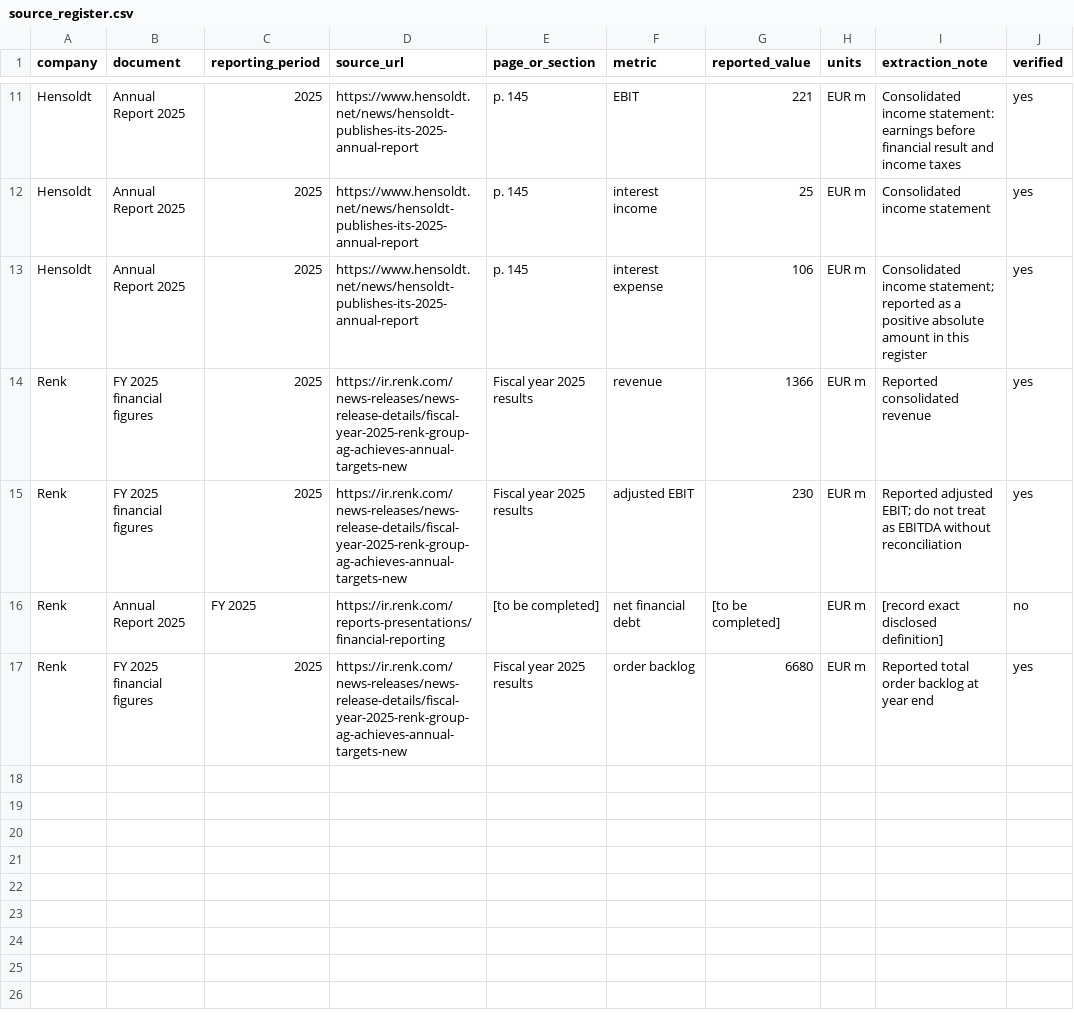
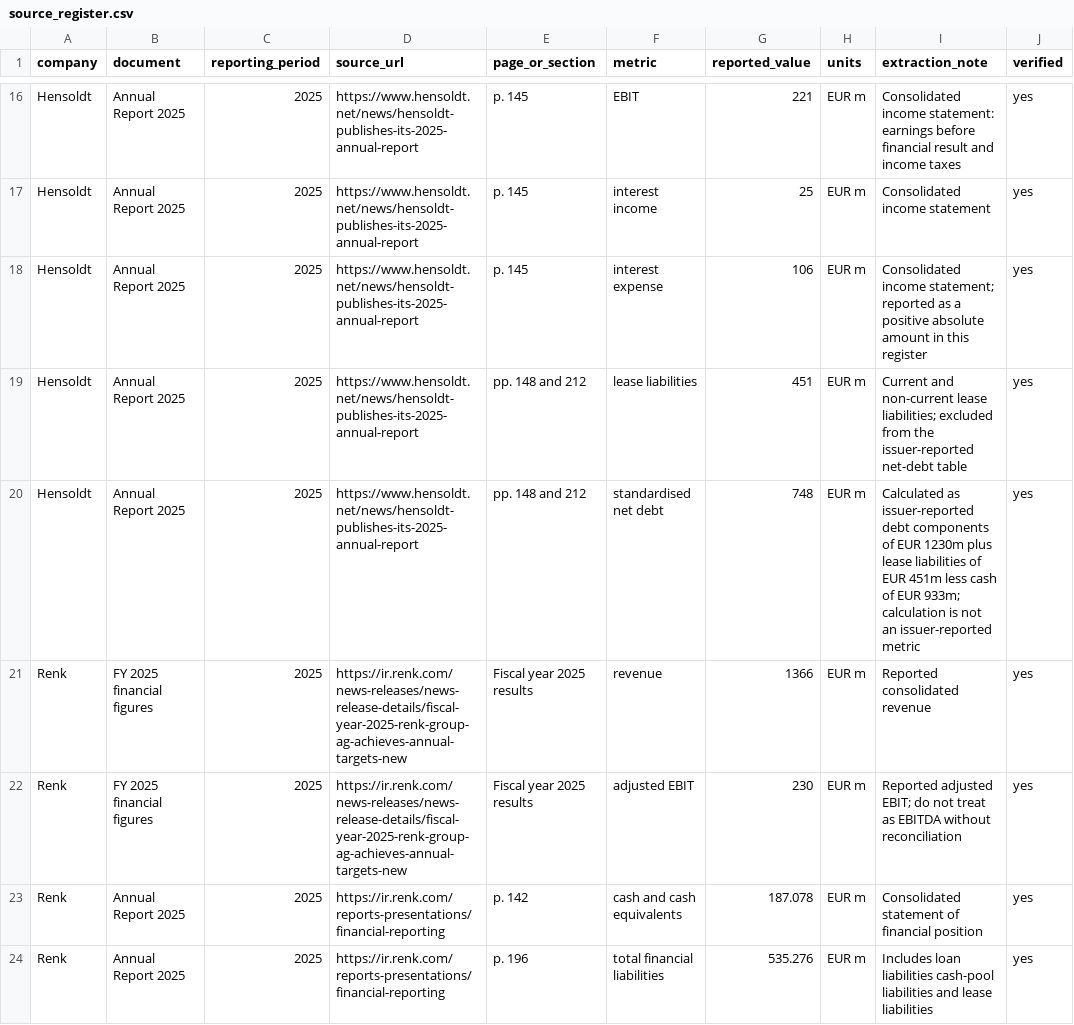
Before and after one commit to niklasmaurer29/european-defence-research, a CSV file: research/source_register.csv, drawn as a sheet; only a part is shown, gaps mark what is left out; the shorter side is filled out with more unchanged rows; the diff covers the shown part only.

```diff
--- a/research/source_register.csv
+++ b/research/source_register.csv
@@ -13,4 +18,7 @@ Hensoldt,Annual Report 2025,2025,https://www.hensoldt.net/news/hensoldt-publishe
 Hensoldt,Annual Report 2025,2025,https://www.hensoldt.net/news/hensoldt-publishes-its-2025-annual-report,p. 145,interest expense,106,EUR m,Consolidated income statement; reported as a positive absolute amount in this register,yes
+Hensoldt,Annual Report 2025,2025,https://www.hensoldt.net/news/hensoldt-publishes-its-2025-annual-report,pp. 148 and 212,lease liabilities,451,EUR m,Current and non-current lease liabilities; excluded from the issuer-reported net-debt table,yes
+Hensoldt,Annual Report 2025,2025,https://www.hensoldt.net/news/hensoldt-publishes-its-2025-annual-report,pp. 148 and 212,standardised net debt,748,EUR m,Calculated as issuer-reported debt components of EUR 1230m plus lease liabilities of EUR 451m less cash of EUR 933m; calculation is not an issuer-reported metric,yes
 Renk,FY 2025 financial figures,2025,https://ir.renk.com/news-releases/news-release-details/fiscal-year-2025-renk-group-ag-achieves-annual-targets-new,Fiscal year 2025 results,revenue,1366,EUR m,Reported consolidated revenue,yes
 Renk,FY 2025 financial figures,2025,https://ir.renk.com/news-releases/news-release-details/fiscal-year-2025-renk-group-ag-achieves-annual-targets-new,Fiscal year 2025 results,adjusted EBIT,230,EUR m,Reported adjusted EBIT; do not treat as EBITDA without reconciliation,yes
-Renk,Annual Report 2025,FY 2025,https://ir.renk.com/reports-presentations/financial-reporting,[to be completed],net financial debt,[to be completed],EUR m,[record exact disclosed definition],no
+Renk,Annual Report 2025,2025,https://ir.renk.com/reports-presentations/financial-reporting,p. 142,cash and cash equivalents,187.078,EUR m,Consolidated statement of financial position,yes
+Renk,Annual Report 2025,2025,https://ir.renk.com/reports-presentations/financial-reporting,p. 196,total financial liabilities,535.276,EUR m,Includes loan liabilities cash-pool liabilities and lease liabilities,yes
```
Also changed, not shown: 10 added rows and 5 edited cells elsewhere in this file, data/reported_fy2025_summary.csv, 5 other files.
